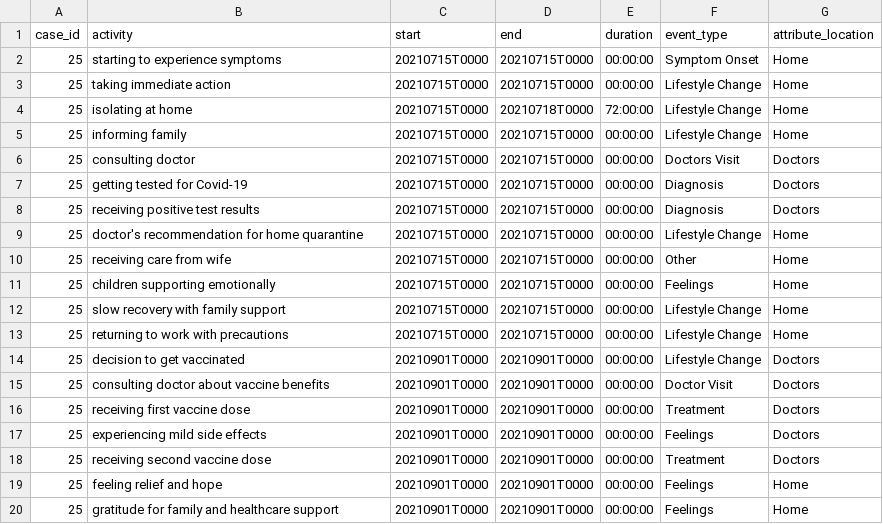
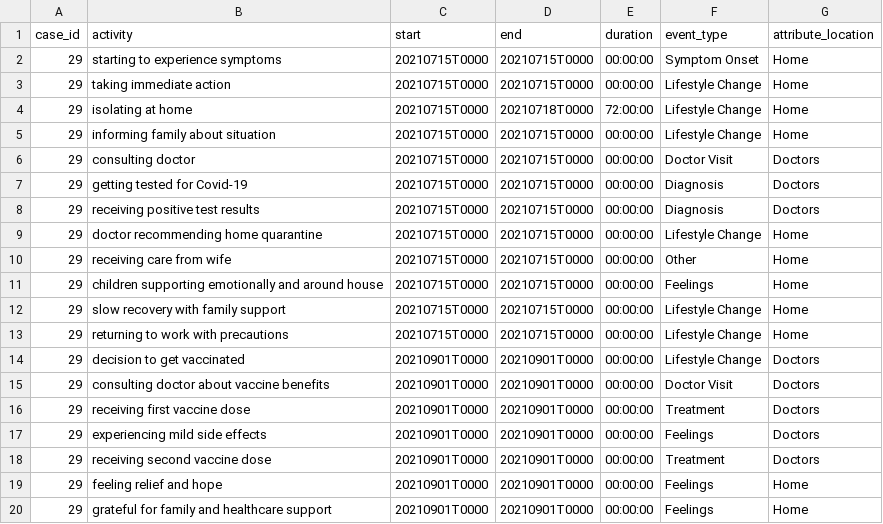
Before and after one commit to bptlab/TracEX, a CSV file: tracex_project/extraction/content/outputs/single_trace.csv, drawn as a sheet.

```diff
--- a/tracex_project/extraction/content/outputs/single_trace.csv
+++ b/tracex_project/extraction/content/outputs/single_trace.csv
@@ -1,20 +1,20 @@
 case_id,activity,start,end,duration,event_type,attribute_location
-25,starting to experience symptoms,20210715T0000,20210715T0000,00:00:00,Symptom Onset,Home
-25,taking immediate action,20210715T0000,20210715T0000,00:00:00,Lifestyle Change,Home
-25,isolating at home,20210715T0000,20210718T0000,72:00:00,Lifestyle Change,Home
-25,informing family,20210715T0000,20210715T0000,00:00:00,Lifestyle Change,Home
-25,consulting doctor,20210715T0000,20210715T0000,00:00:00,Doctors Visit,Doctors
-25,getting tested for Covid-19,20210715T0000,20210715T0000,00:00:00,Diagnosis,Doctors
-25,receiving positive test results,20210715T0000,20210715T0000,00:00:00,Diagnosis,Doctors
-25,doctor's recommendation for home quarantine,20210715T0000,20210715T0000,00:00:00,Lifestyle Change,Home
-25,receiving care from wife,20210715T0000,20210715T0000,00:00:00,Other,Home
-25,children supporting emotionally,20210715T0000,20210715T0000,00:00:00,Feelings,Home
-25,slow recovery with family support,20210715T0000,20210715T0000,00:00:00,Lifestyle Change,Home
-25,returning to work with precautions,20210715T0000,20210715T0000,00:00:00,Lifestyle Change,Home
-25,decision to get vaccinated,20210901T0000,20210901T0000,00:00:00,Lifestyle Change,Doctors
-25,consulting doctor about vaccine benefits,20210901T0000,20210901T0000,00:00:00,Doctor Visit,Doctors
-25,receiving first vaccine dose,20210901T0000,20210901T0000,00:00:00,Treatment,Doctors
-25,experiencing mild side effects,20210901T0000,20210901T0000,00:00:00,Feelings,Doctors
-25,receiving second vaccine dose,20210901T0000,20210901T0000,00:00:00,Treatment,Doctors
-25,feeling relief and hope,20210901T0000,20210901T0000,00:00:00,Feelings,Home
-25,gratitude for family and healthcare support,20210901T0000,20210901T0000,00:00:00,Feelings,Home
+29,starting to experience symptoms,20210715T0000,20210715T0000,00:00:00,Symptom Onset,Home
+29,taking immediate action,20210715T0000,20210715T0000,00:00:00,Lifestyle Change,Home
+29,isolating at home,20210715T0000,20210718T0000,72:00:00,Lifestyle Change,Home
+29,informing family about situation,20210715T0000,20210715T0000,00:00:00,Lifestyle Change,Home
+29,consulting doctor,20210715T0000,20210715T0000,00:00:00,Doctor Visit,Doctors
+29,getting tested for Covid-19,20210715T0000,20210715T0000,00:00:00,Diagnosis,Doctors
+29,receiving positive test results,20210715T0000,20210715T0000,00:00:00,Diagnosis,Doctors
+29,doctor recommending home quarantine,20210715T0000,20210715T0000,00:00:00,Lifestyle Change,Home
+29,receiving care from wife,20210715T0000,20210715T0000,00:00:00,Other,Home
+29,children supporting emotionally and around house,20210715T0000,20210715T0000,00:00:00,Feelings,Home
+29,slow recovery with family support,20210715T0000,20210715T0000,00:00:00,Lifestyle Change,Home
+29,returning to work with precautions,20210715T0000,20210715T0000,00:00:00,Lifestyle Change,Home
+29,decision to get vaccinated,20210901T0000,20210901T0000,00:00:00,Lifestyle Change,Doctors
+29,consulting doctor about vaccine benefits,20210901T0000,20210901T0000,00:00:00,Doctor Visit,Doctors
+29,receiving first vaccine dose,20210901T0000,20210901T0000,00:00:00,Treatment,Doctors
+29,experiencing mild side effects,20210901T0000,20210901T0000,00:00:00,Feelings,Doctors
+29,receiving second vaccine dose,20210901T0000,20210901T0000,00:00:00,Treatment,Doctors
+29,feeling relief and hope,20210901T0000,20210901T0000,00:00:00,Feelings,Home
+29,grateful for family and healthcare support,20210901T0000,20210901T0000,00:00:00,Feelings,Home
```
Also changed, not shown: 12 other files.
